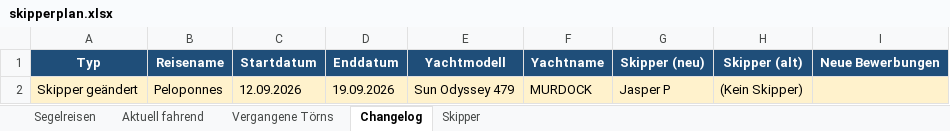
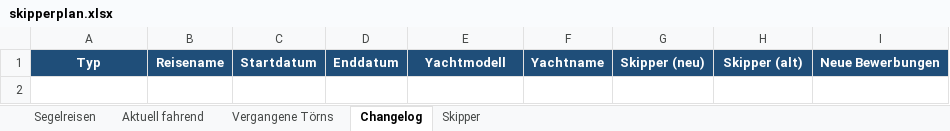
Before and after one commit to WolkeYachting/Skipperplan, an Excel workbook: skipperplan.xlsx, sheet Changelog, drawn as a sheet; values as stored, in another font and other column widths than the file's, no borders; the diff names each change by its address in the sheet, - before the commit and + after, or states it on an @@ line.

Commit message:
Skipperplan: 31.08.2026 03:01 UTC

```diff
--- a/skipperplan.xlsx (sheet Changelog)
+++ b/skipperplan.xlsx (sheet Changelog)
-row 2: Skipper geändert | Peloponnes | 12.09.2026 | 19.09.2026 | Sun Odyssey 479 | MURDOCK | Jasper P | (Kein Skipper)
```
Also changed, not shown: sheet Segelreisen.
